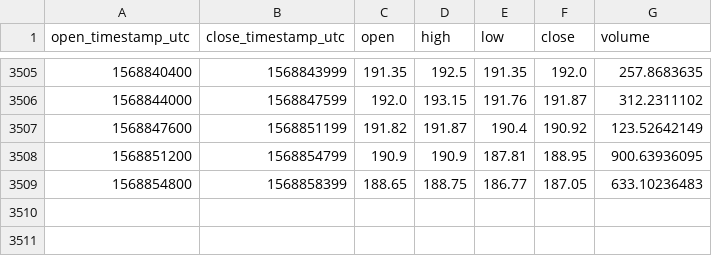
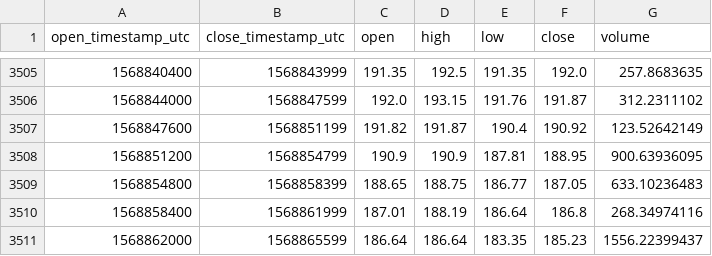
Before and after one commit to cryptobigbro/coinbasepro-ETH-EUR, a CSV file: coinbasepro-ETH-EUR-1h.csv, drawn as a sheet; only a part is shown, gaps mark what is left out.

Commit message:
Update OHLCV data.

```diff
--- a/coinbasepro-ETH-EUR-1h.csv
+++ b/coinbasepro-ETH-EUR-1h.csv
@@ -3509 +3509,3 @@ open_timestamp_utc,close_timestamp_utc,open,high,low,close,volume
 1568854800,1568858399,188.65,188.75,186.77,187.05,633.10236483
+1568858400,1568861999,187.01,188.19,186.64,186.8,268.34974116
+1568862000,1568865599,186.64,186.64,183.35,185.23,1556.22399437
```
